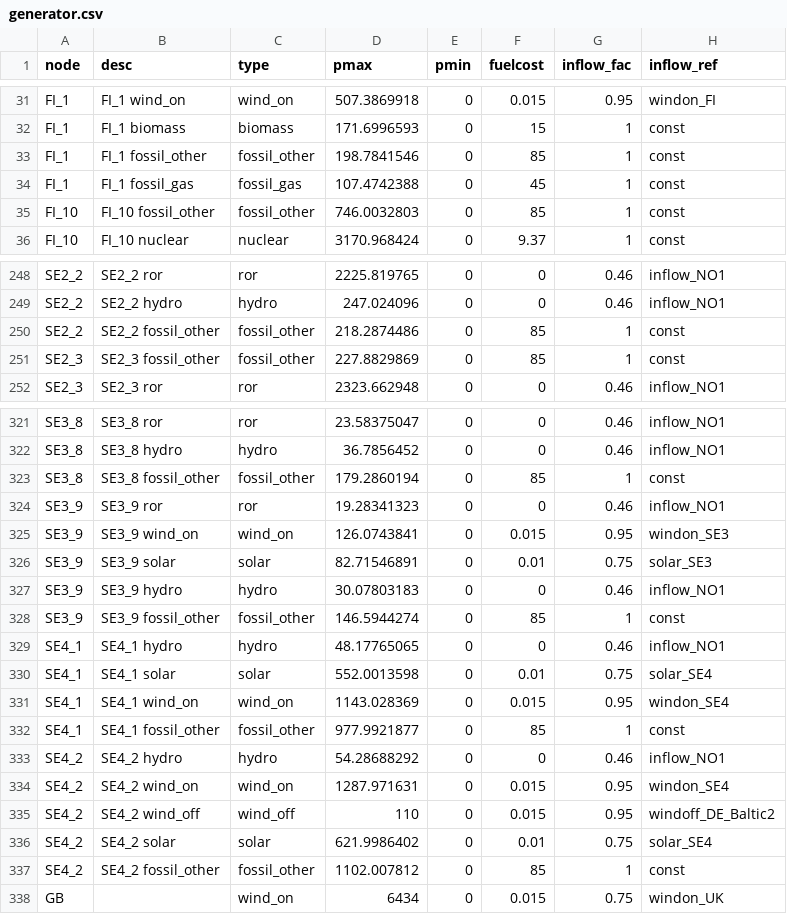
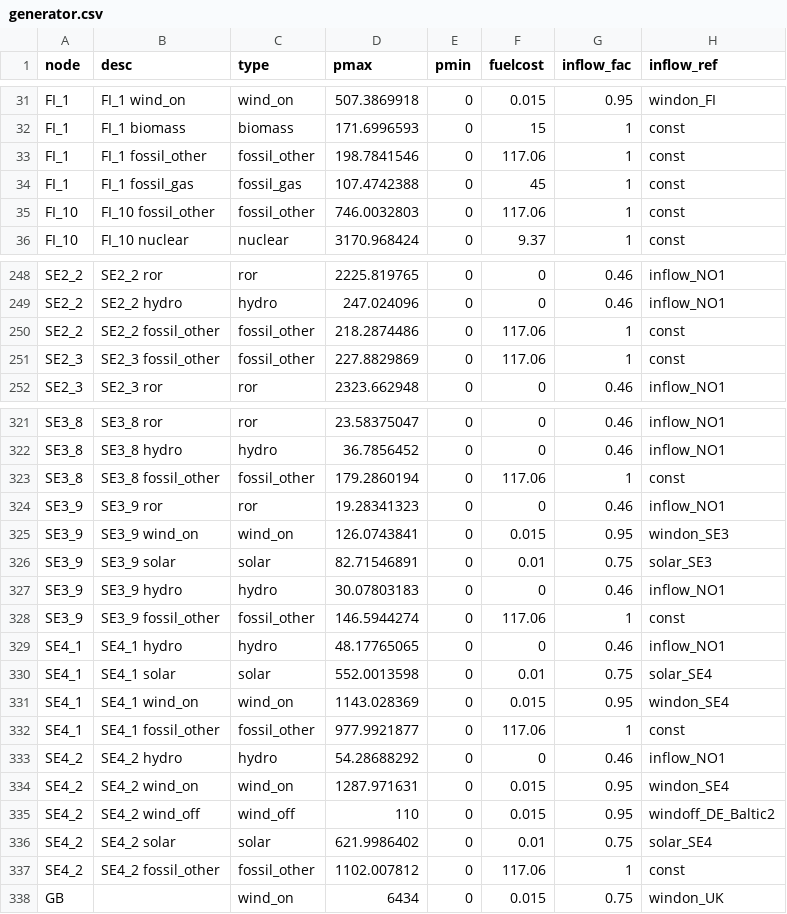
Before and after one commit to martinhjel/NordicNuclearAnalysis, a CSV file: case_BM/data/system/generator.csv, drawn as a sheet; only a part is shown, gaps mark what is left out; the diff covers the shown part only; the diff names each change by its address in the sheet, - before the commit and + after, or states it on an @@ line.

```diff
--- a/case_BM/data/system/generator.csv
+++ b/case_BM/data/system/generator.csv
-F33 (fuelcost): 85
+F33 (fuelcost): 117.06
-F35 (fuelcost): 85
+F35 (fuelcost): 117.06
-F250:F251 (fuelcost): 85
+F250:F251 (fuelcost): 117.06
-F323 (fuelcost): 85
+F323 (fuelcost): 117.06
-F328 (fuelcost): 85
+F328 (fuelcost): 117.06
-F332 (fuelcost): 85
+F332 (fuelcost): 117.06
-F337 (fuelcost): 85
+F337 (fuelcost): 117.06
```
Also changed, not shown: 37 edited cells elsewhere in this file.
